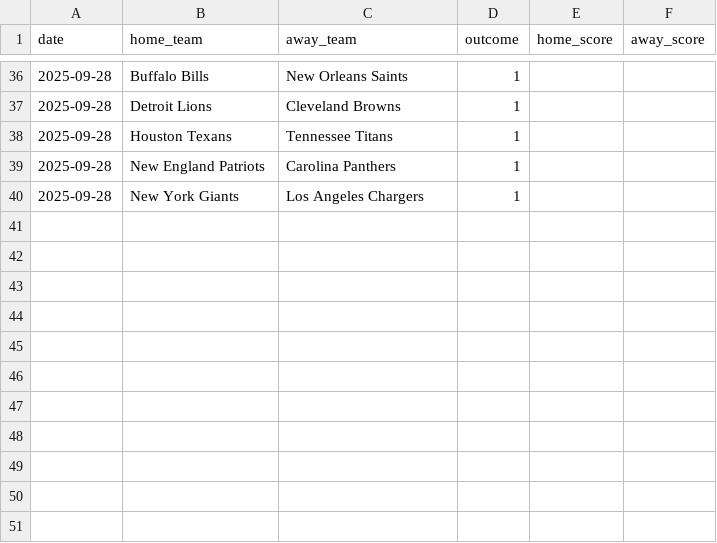
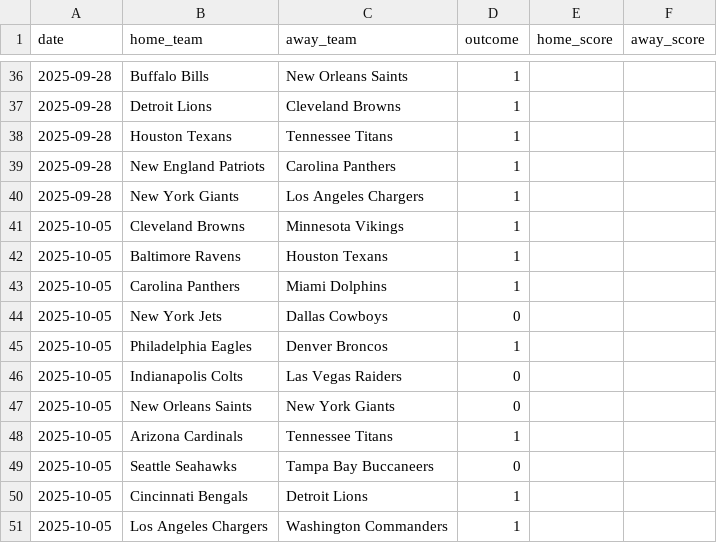
Before and after one commit to Ipickplays/Moneylines, a CSV file: nfl_data.csv, drawn as a sheet; only a part is shown, gaps mark what is left out; the diff names each change by its address in the sheet, - before the commit and + after, or states it on an @@ line.

```diff
--- a/nfl_data.csv
+++ b/nfl_data.csv
+row 41: 2025-10-05 | Cleveland Browns | Minnesota Vikings | 1
+row 42: 2025-10-05 | Baltimore Ravens | Houston Texans | 1
+row 43: 2025-10-05 | Carolina Panthers | Miami Dolphins | 1
+row 44: 2025-10-05 | New York Jets | Dallas Cowboys | 0
+row 45: 2025-10-05 | Philadelphia Eagles | Denver Broncos | 1
+row 46: 2025-10-05 | Indianapolis Colts | Las Vegas Raiders | 0
+row 47: 2025-10-05 | New Orleans Saints | New York Giants | 0
+row 48: 2025-10-05 | Arizona Cardinals | Tennessee Titans | 1
+row 49: 2025-10-05 | Seattle Seahawks | Tampa Bay Buccaneers | 0
+row 50: 2025-10-05 | Cincinnati Bengals | Detroit Lions | 1
+row 51: 2025-10-05 | Los Angeles Chargers | Washington Commanders | 1
```
Also changed, not shown: mlb_data.csv, 1 other file.
